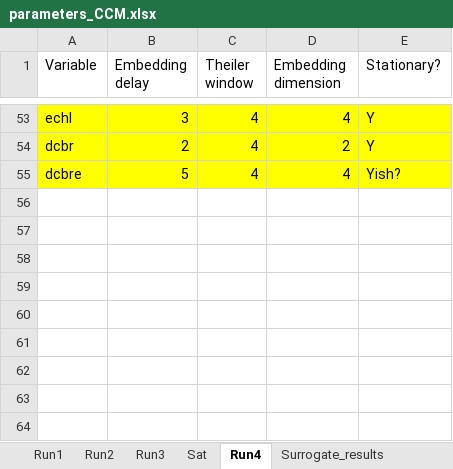
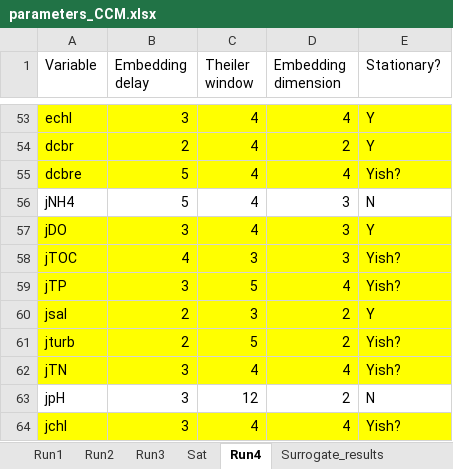
Before and after one commit to jrode010/Algal_blooms, an Excel workbook: parameters_CCM.xlsx, sheet Run4, drawn as a sheet; only a part is shown, gaps mark what is left out; values as stored, in another font and other column widths than the file's, no borders; the diff names each change by its address in the sheet, - before the commit and + after, or states it on an @@ line.

```diff
--- a/parameters_CCM.xlsx (sheet Run4)
+++ b/parameters_CCM.xlsx (sheet Run4)
+row 56: jNH4 | 5 | 4 | 3 | N
+row 57: jDO | 3 | 4 | 3 | Y
+row 58: jTOC | 4 | 3 | 3 | Yish?
+row 59: jTP | 3 | 5 | 4 | Yish?
+row 60: jsal | 2 | 3 | 2 | Y
+row 61: jturb | 2 | 5 | 2 | Yish?
+row 62: jTN | 3 | 4 | 4 | Yish?
+row 63: jpH | 3 | 12 | 2 | N
+row 64: jchl | 3 | 4 | 4 | Yish?
```
Also changed, not shown: sheet leadlag_results, 2 other files.
